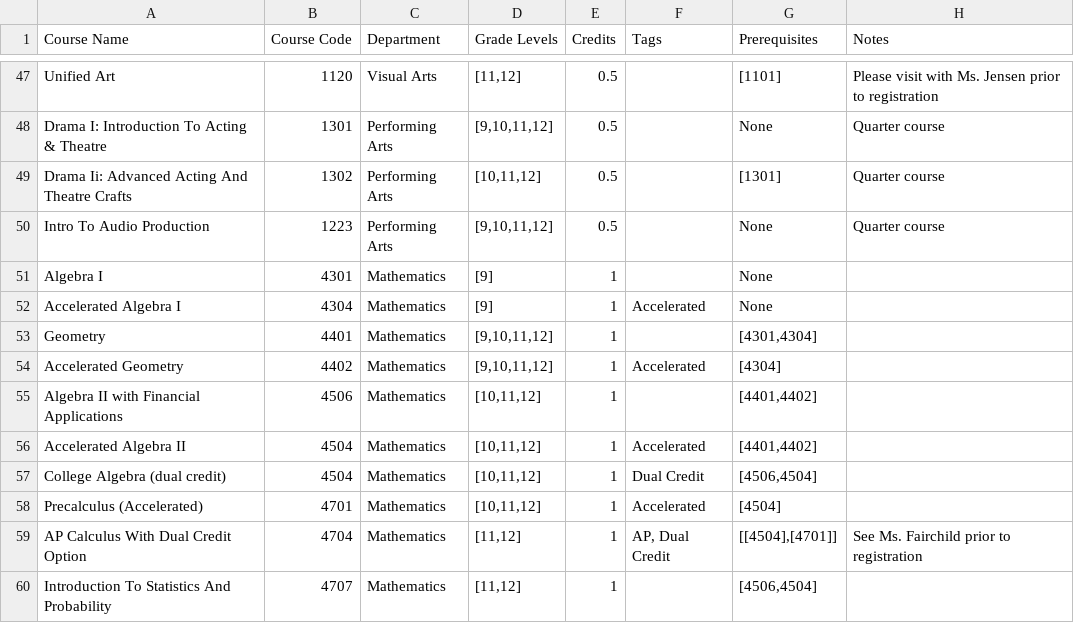
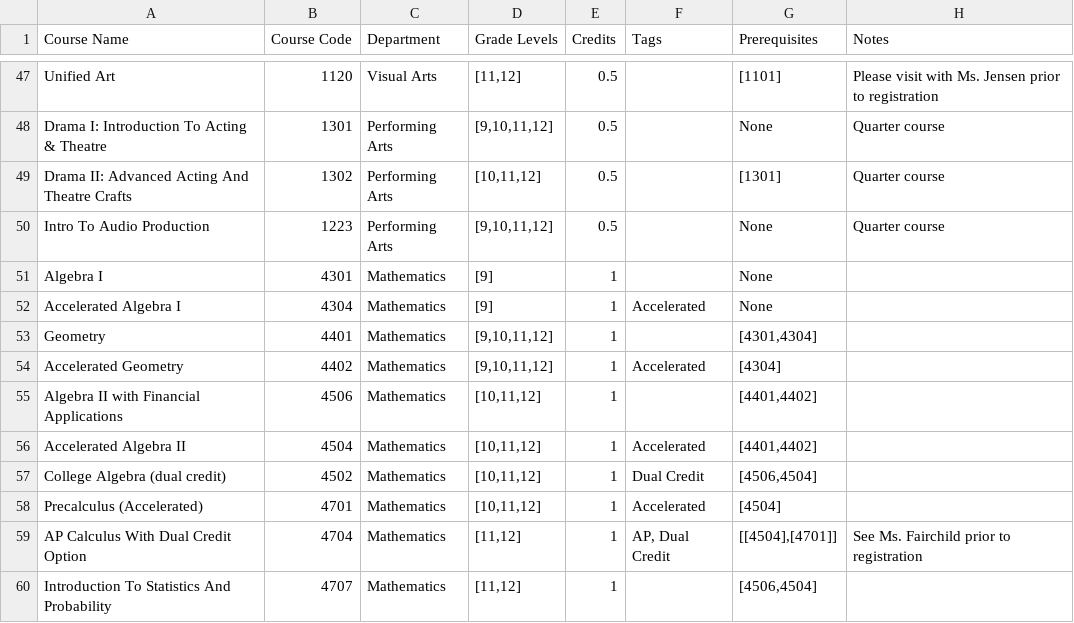
Before and after one commit to dlboxall/whs_planner, a CSV file: WHS_course_catalog.csv, drawn as a sheet; only a part is shown, gaps mark what is left out.

Commit message:
Update WHS_course_catalog.csv

```diff
--- a/WHS_course_catalog.csv
+++ b/WHS_course_catalog.csv
@@ -48,3 +48,3 @@ Unified Art,1120,Visual Arts,"[11,12]",0.5,,[1101],Please visit with Ms. Jensen
 Drama I:  Introduction To Acting & Theatre,1301,Performing Arts,"[9,10,11,12]",0.5,,None,Quarter course
-Drama Ii:  Advanced Acting And Theatre Crafts,1302,Performing Arts,"[10,11,12]",0.5,,[1301],Quarter course
+Drama II:  Advanced Acting And Theatre Crafts,1302,Performing Arts,"[10,11,12]",0.5,,[1301],Quarter course
 Intro To Audio Production,1223,Performing Arts,"[9,10,11,12]",0.5,,None,Quarter course
@@ -56,3 +56,3 @@ Algebra II with Financial Applications,4506,Mathematics,"[10,11,12]",1,,"[4401,4
 Accelerated Algebra II,4504,Mathematics,"[10,11,12]",1,Accelerated,"[4401,4402]",
-College Algebra (dual credit),4504,Mathematics,"[10,11,12]",1,Dual Credit,"[4506,4504]",
+College Algebra (dual credit),4502,Mathematics,"[10,11,12]",1,Dual Credit,"[4506,4504]",
 Precalculus (Accelerated),4701,Mathematics,"[10,11,12]",1,Accelerated,[4504],
```
